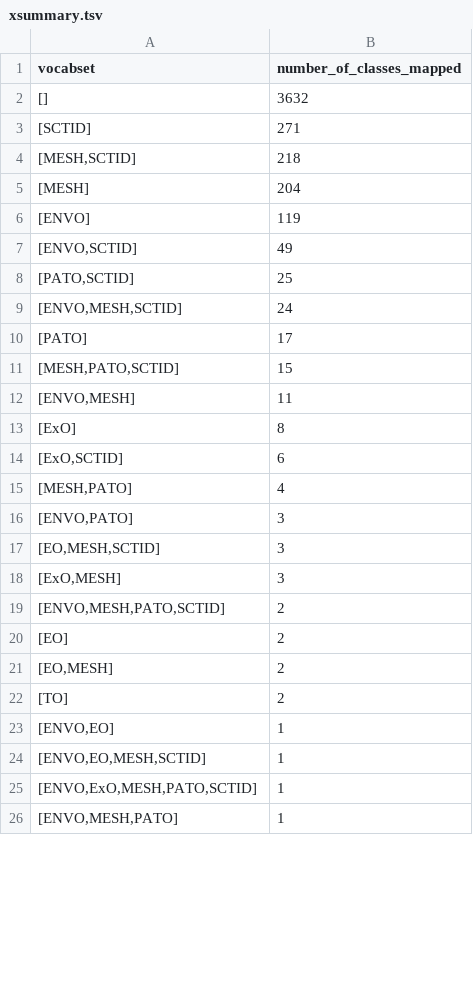
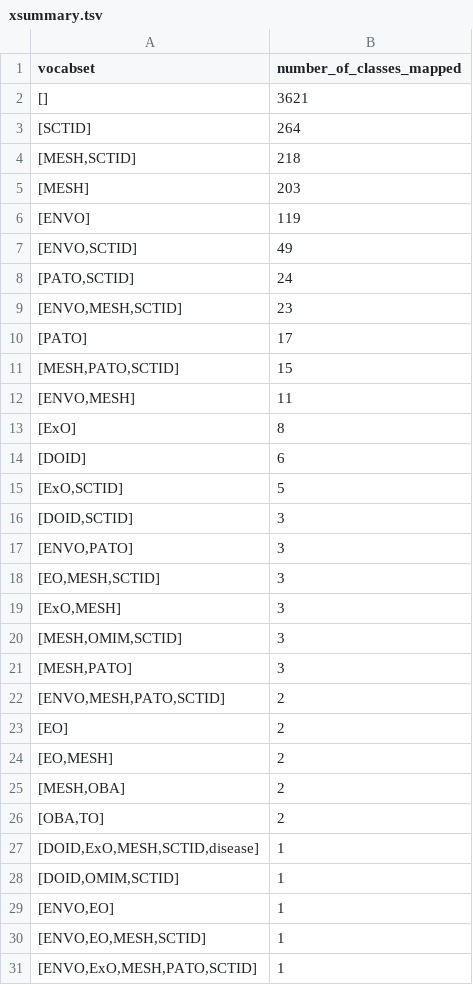
Before and after one commit to SDG-InterfaceOntology/sdgio, a TSV file: scratch/xsummary.tsv, drawn as a sheet; only a part is shown; the shorter side is filled out with more unchanged rows; the diff covers the shown part only.

Commit message:
diseases. #4

```diff
--- a/scratch/xsummary.tsv
+++ b/scratch/xsummary.tsv
@@ -1,10 +1,10 @@
 vocabset	number_of_classes_mapped
-[]	3632
-[SCTID]	271
+[]	3621
+[SCTID]	264
 [MESH,SCTID]	218
-[MESH]	204
+[MESH]	203
 [ENVO]	119
 [ENVO,SCTID]	49
-[PATO,SCTID]	25
-[ENVO,MESH,SCTID]	24
+[PATO,SCTID]	24
+[ENVO,MESH,SCTID]	23
 [PATO]	17
@@ -13,4 +13,5 @@ vocabset	number_of_classes_mapped
 [ExO]	8
-[ExO,SCTID]	6
-[MESH,PATO]	4
+[DOID]	6
+[ExO,SCTID]	5
+[DOID,SCTID]	3
 [ENVO,PATO]	3
@@ -18,2 +19,4 @@ vocabset	number_of_classes_mapped
 [ExO,MESH]	3
+[MESH,OMIM,SCTID]	3
+[MESH,PATO]	3
 [ENVO,MESH,PATO,SCTID]	2
@@ -21,3 +24,6 @@ vocabset	number_of_classes_mapped
 [EO,MESH]	2
-[TO]	2
+[MESH,OBA]	2
+[OBA,TO]	2
+[DOID,ExO,MESH,SCTID,disease]	1
+[DOID,OMIM,SCTID]	1
 [ENVO,EO]	1
```
Also changed, not shown: 8 added rows, 1 removed row and 1 edited cell elsewhere in this file, 1 other file.
